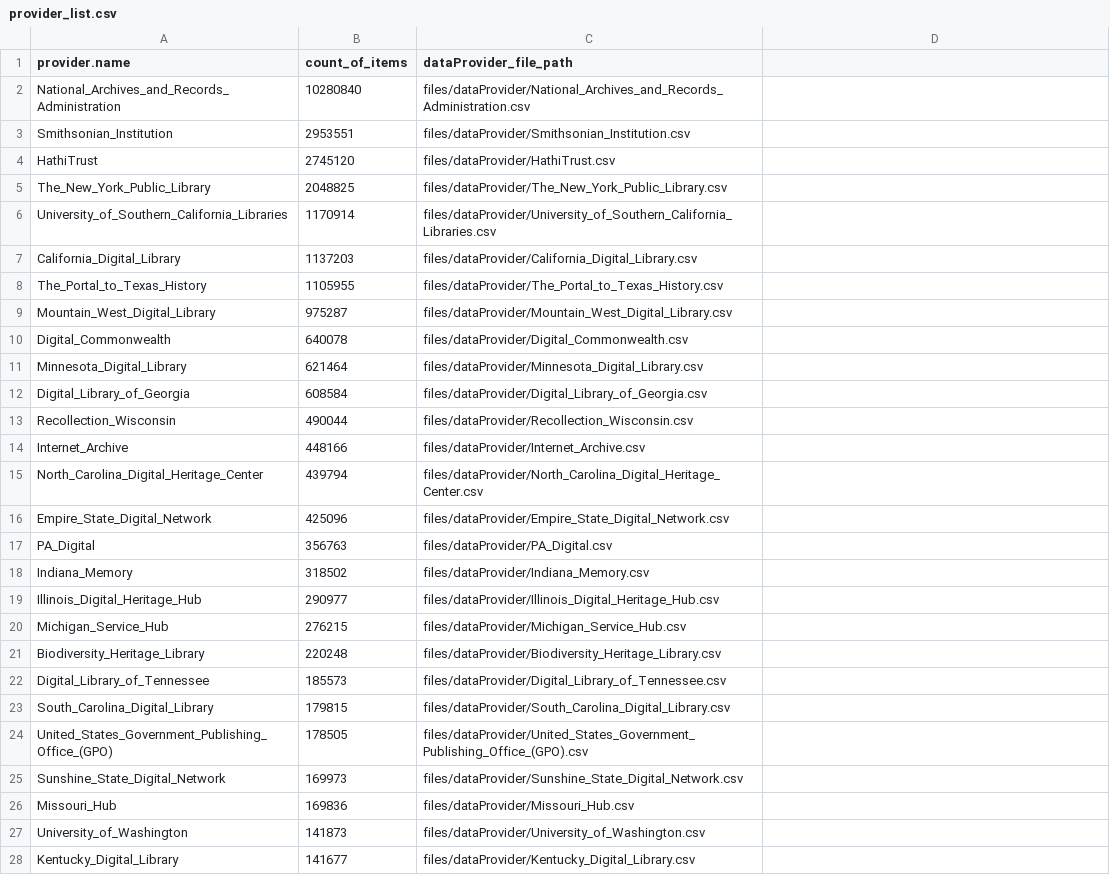
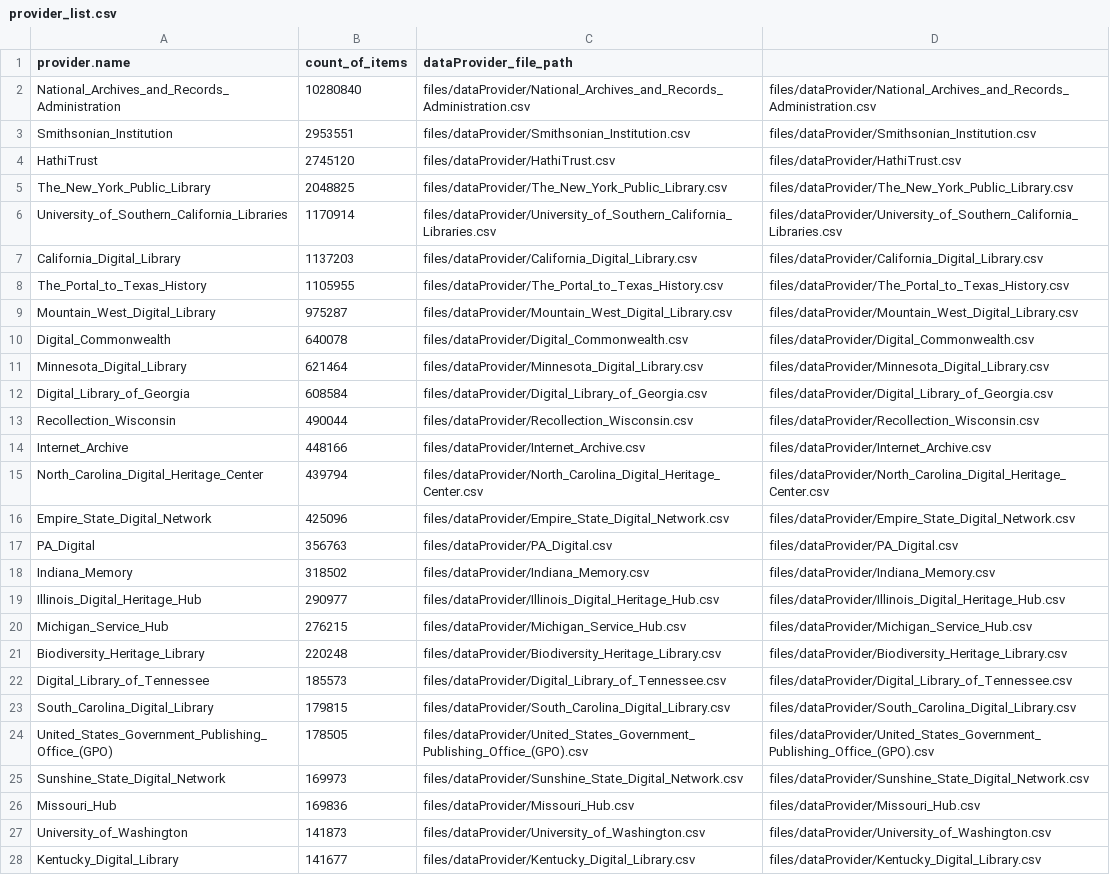
Before and after one commit to AlexZ2018/DPLA, a CSV file: files/provider_list.csv, drawn as a sheet; only a part is shown; the diff covers the shown part only; the diff names each change by its address in the sheet, - before the commit and + after, or states it on an @@ line.

```diff
--- a/files/provider_list.csv
+++ b/files/provider_list.csv
-D2: (empty)
+D2: files/dataProvider/National_Archives_and_Records_Administration.csv
-D3: (empty)
+D3: files/dataProvider/Smithsonian_Institution.csv
-D4: (empty)
+D4: files/dataProvider/HathiTrust.csv
-D5: (empty)
+D5: files/dataProvider/The_New_York_Public_Library.csv
-D6: (empty)
+D6: files/dataProvider/University_of_Southern_California_Libraries.csv
-D7: (empty)
+D7: files/dataProvider/California_Digital_Library.csv
-D8: (empty)
+D8: files/dataProvider/The_Portal_to_Texas_History.csv
-D9: (empty)
+D9: files/dataProvider/Mountain_West_Digital_Library.csv
-D10: (empty)
+D10: files/dataProvider/Digital_Commonwealth.csv
-D11: (empty)
+D11: files/dataProvider/Minnesota_Digital_Library.csv
-D12: (empty)
+D12: files/dataProvider/Digital_Library_of_Georgia.csv
-D13: (empty)
+D13: files/dataProvider/Recollection_Wisconsin.csv
-D14: (empty)
+D14: files/dataProvider/Internet_Archive.csv
-D15: (empty)
+D15: files/dataProvider/North_Carolina_Digital_Heritage_Center.csv
-D16: (empty)
+D16: files/dataProvider/Empire_State_Digital_Network.csv
-D17: (empty)
+D17: files/dataProvider/PA_Digital.csv
-D18: (empty)
+D18: files/dataProvider/Indiana_Memory.csv
-D19: (empty)
+D19: files/dataProvider/Illinois_Digital_Heritage_Hub.csv
-D20: (empty)
+D20: files/dataProvider/Michigan_Service_Hub.csv
-D21: (empty)
+D21: files/dataProvider/Biodiversity_Heritage_Library.csv
-D22: (empty)
+D22: files/dataProvider/Digital_Library_of_Tennessee.csv
-D23: (empty)
+D23: files/dataProvider/South_Carolina_Digital_Library.csv
-D24: (empty)
+D24: files/dataProvider/United_States_Government_Publishing_Office_(GPO).csv
-D25: (empty)
+D25: files/dataProvider/Sunshine_State_Digital_Network.csv
-D26: (empty)
+D26: files/dataProvider/Missouri_Hub.csv
-D27: (empty)
+D27: files/dataProvider/University_of_Washington.csv
-D28: (empty)
+D28: files/dataProvider/Kentucky_Digital_Library.csv
```
Also changed, not shown: 13 edited cells elsewhere in this file, 1 other file.
